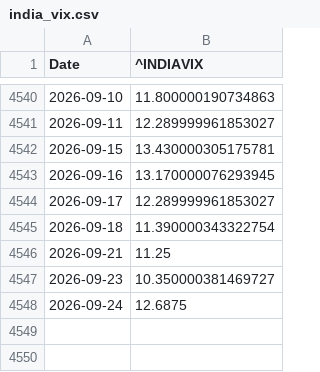
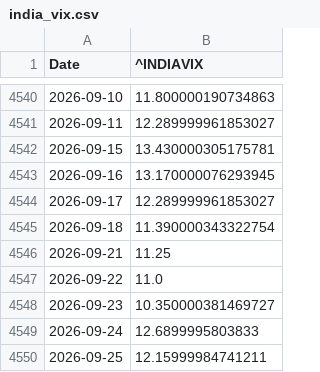
Before and after one commit to Sumanthputanemahesh/FEAR-AND-GREED-INDEX-INDIA, a CSV file: docs/data/yf_raw/india_vix.csv, drawn as a sheet; only a part is shown, gaps mark what is left out.

```diff
--- a/docs/data/yf_raw/india_vix.csv
+++ b/docs/data/yf_raw/india_vix.csv
@@ -4546,3 +4546,5 @@ Date,^INDIAVIX
 2026-09-21,11.25
+2026-09-22,11.0
 2026-09-23,10.350000381469727
-2026-09-24,12.6875
+2026-09-24,12.6899995803833
+2026-09-25,12.15999984741211
```
Also changed, not shown: docs/data/india_fgi_components_raw.csv, docs/data/india_fgi_core.csv, 8 other files.
